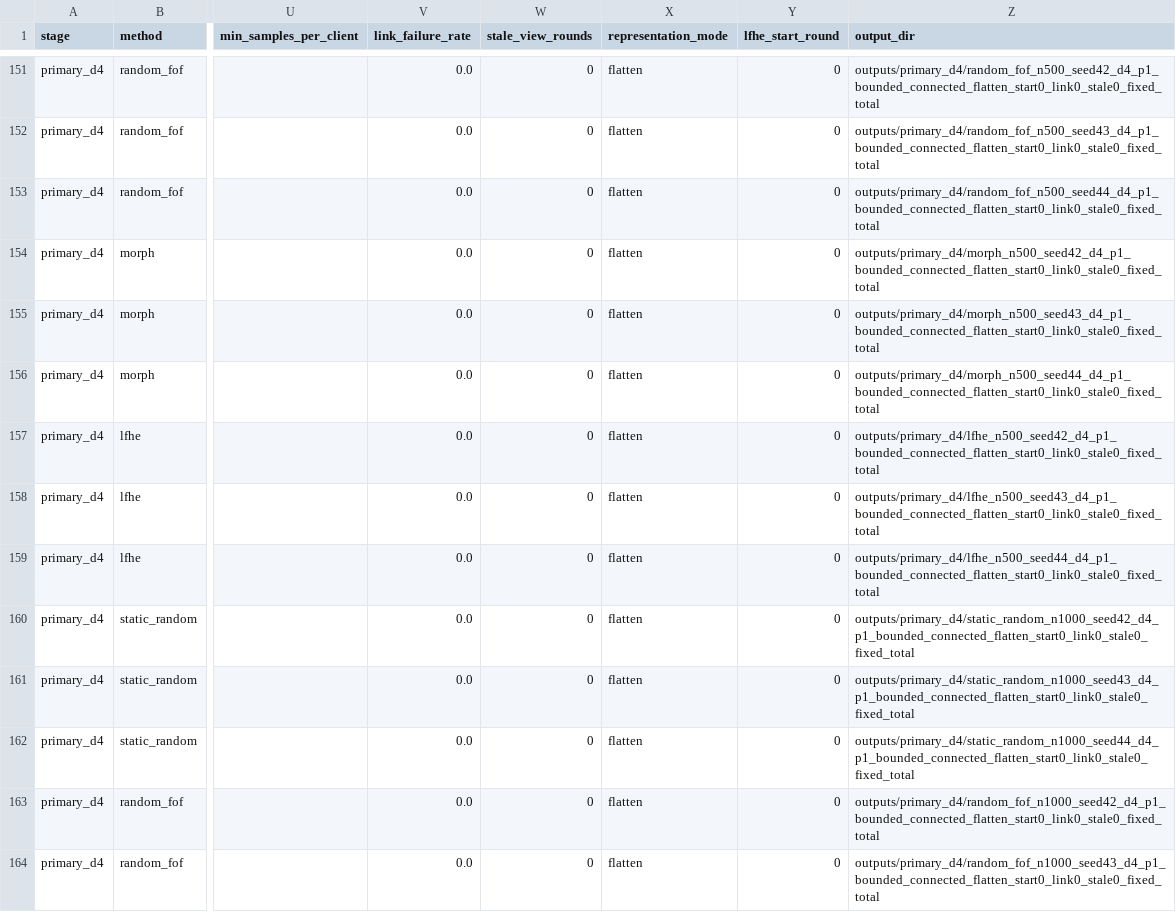
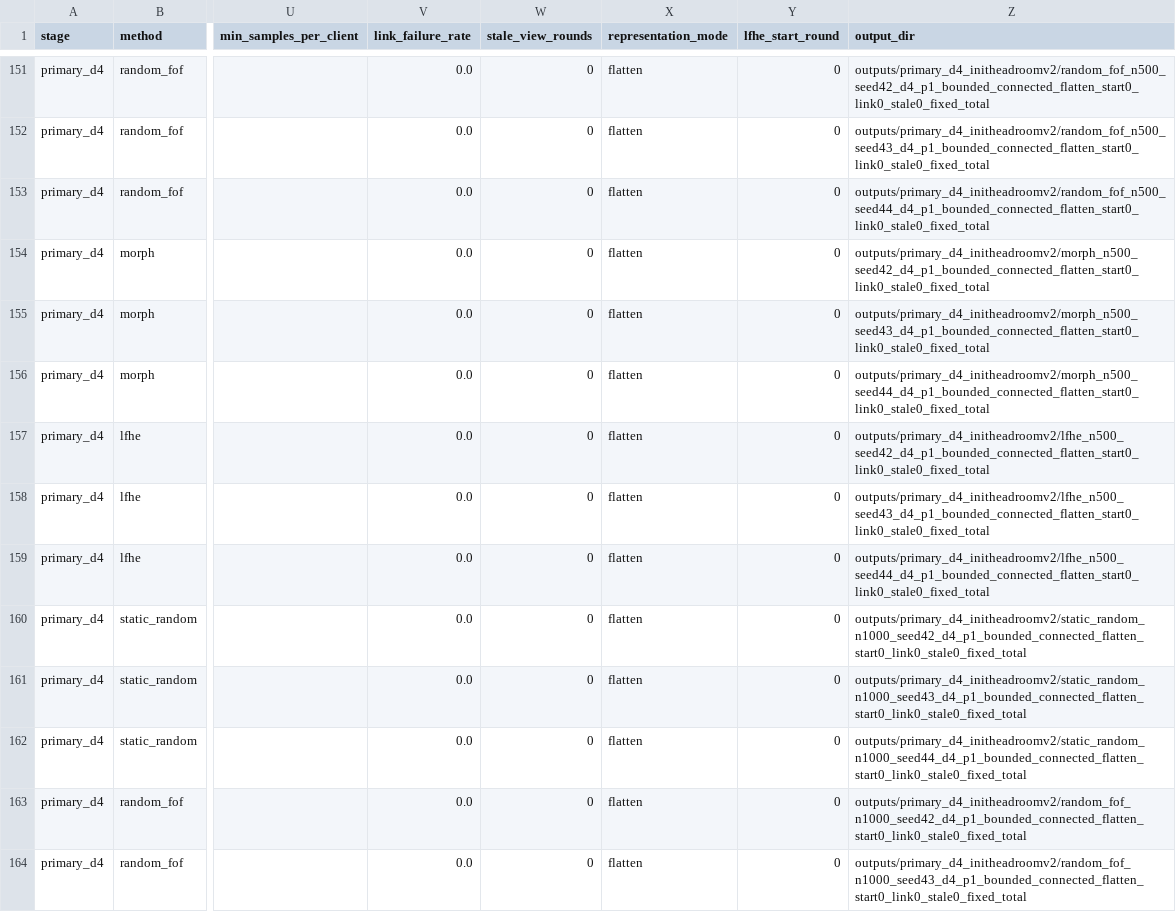
Before and after one commit to YinKuanL/LFHE_workshop2026, a CSV file: manifests/mira_core.csv, drawn as a sheet; only a part is shown, gaps mark what is left out; the diff covers the shown part only; the diff names each change by its address in the sheet, - before the commit and + after, or states it on an @@ line.

```diff
--- a/manifests/mira_core.csv
+++ b/manifests/mira_core.csv
-Z151 (output_dir): outputs/primary_d4/random_fof_n500_seed42_d4_p1_bounded_connected_flatten_start0_link0_stale0_fixed_total
+Z151 (output_dir): outputs/primary_d4_initheadroomv2/random_fof_n500_seed42_d4_p1_bounded_connected_flatten_start0_link0_stale0_fixed_total
-Z152 (output_dir): outputs/primary_d4/random_fof_n500_seed43_d4_p1_bounded_connected_flatten_start0_link0_stale0_fixed_total
+Z152 (output_dir): outputs/primary_d4_initheadroomv2/random_fof_n500_seed43_d4_p1_bounded_connected_flatten_start0_link0_stale0_fixed_total
-Z153 (output_dir): outputs/primary_d4/random_fof_n500_seed44_d4_p1_bounded_connected_flatten_start0_link0_stale0_fixed_total
+Z153 (output_dir): outputs/primary_d4_initheadroomv2/random_fof_n500_seed44_d4_p1_bounded_connected_flatten_start0_link0_stale0_fixed_total
-Z154 (output_dir): outputs/primary_d4/morph_n500_seed42_d4_p1_bounded_connected_flatten_start0_link0_stale0_fixed_total
+Z154 (output_dir): outputs/primary_d4_initheadroomv2/morph_n500_seed42_d4_p1_bounded_connected_flatten_start0_link0_stale0_fixed_total
-Z155 (output_dir): outputs/primary_d4/morph_n500_seed43_d4_p1_bounded_connected_flatten_start0_link0_stale0_fixed_total
+Z155 (output_dir): outputs/primary_d4_initheadroomv2/morph_n500_seed43_d4_p1_bounded_connected_flatten_start0_link0_stale0_fixed_total
-Z156 (output_dir): outputs/primary_d4/morph_n500_seed44_d4_p1_bounded_connected_flatten_start0_link0_stale0_fixed_total
+Z156 (output_dir): outputs/primary_d4_initheadroomv2/morph_n500_seed44_d4_p1_bounded_connected_flatten_start0_link0_stale0_fixed_total
-Z157 (output_dir): outputs/primary_d4/lfhe_n500_seed42_d4_p1_bounded_connected_flatten_start0_link0_stale0_fixed_total
+Z157 (output_dir): outputs/primary_d4_initheadroomv2/lfhe_n500_seed42_d4_p1_bounded_connected_flatten_start0_link0_stale0_fixed_total
-Z158 (output_dir): outputs/primary_d4/lfhe_n500_seed43_d4_p1_bounded_connected_flatten_start0_link0_stale0_fixed_total
+Z158 (output_dir): outputs/primary_d4_initheadroomv2/lfhe_n500_seed43_d4_p1_bounded_connected_flatten_start0_link0_stale0_fixed_total
-Z159 (output_dir): outputs/primary_d4/lfhe_n500_seed44_d4_p1_bounded_connected_flatten_start0_link0_stale0_fixed_total
+Z159 (output_dir): outputs/primary_d4_initheadroomv2/lfhe_n500_seed44_d4_p1_bounded_connected_flatten_start0_link0_stale0_fixed_total
-Z160 (output_dir): outputs/primary_d4/static_random_n1000_seed42_d4_p1_bounded_connected_flatten_start0_link0_stale0_fixed_total
+Z160 (output_dir): outputs/primary_d4_initheadroomv2/static_random_n1000_seed42_d4_p1_bounded_connected_flatten_start0_link0_stale0_fixed_total
-Z161 (output_dir): outputs/primary_d4/static_random_n1000_seed43_d4_p1_bounded_connected_flatten_start0_link0_stale0_fixed_total
+Z161 (output_dir): outputs/primary_d4_initheadroomv2/static_random_n1000_seed43_d4_p1_bounded_connected_flatten_start0_link0_stale0_fixed_total
-Z162 (output_dir): outputs/primary_d4/static_random_n1000_seed44_d4_p1_bounded_connected_flatten_start0_link0_stale0_fixed_total
+Z162 (output_dir): outputs/primary_d4_initheadroomv2/static_random_n1000_seed44_d4_p1_bounded_connected_flatten_start0_link0_stale0_fixed_total
-Z163 (output_dir): outputs/primary_d4/random_fof_n1000_seed42_d4_p1_bounded_connected_flatten_start0_link0_stale0_fixed_total
+Z163 (output_dir): outputs/primary_d4_initheadroomv2/random_fof_n1000_seed42_d4_p1_bounded_connected_flatten_start0_link0_stale0_fixed_total
-Z164 (output_dir): outputs/primary_d4/random_fof_n1000_seed43_d4_p1_bounded_connected_flatten_start0_link0_stale0_fixed_total
+Z164 (output_dir): outputs/primary_d4_initheadroomv2/random_fof_n1000_seed43_d4_p1_bounded_connected_flatten_start0_link0_stale0_fixed_total
```
Also changed, not shown: 58 edited cells elsewhere in this file, 7 other files.
